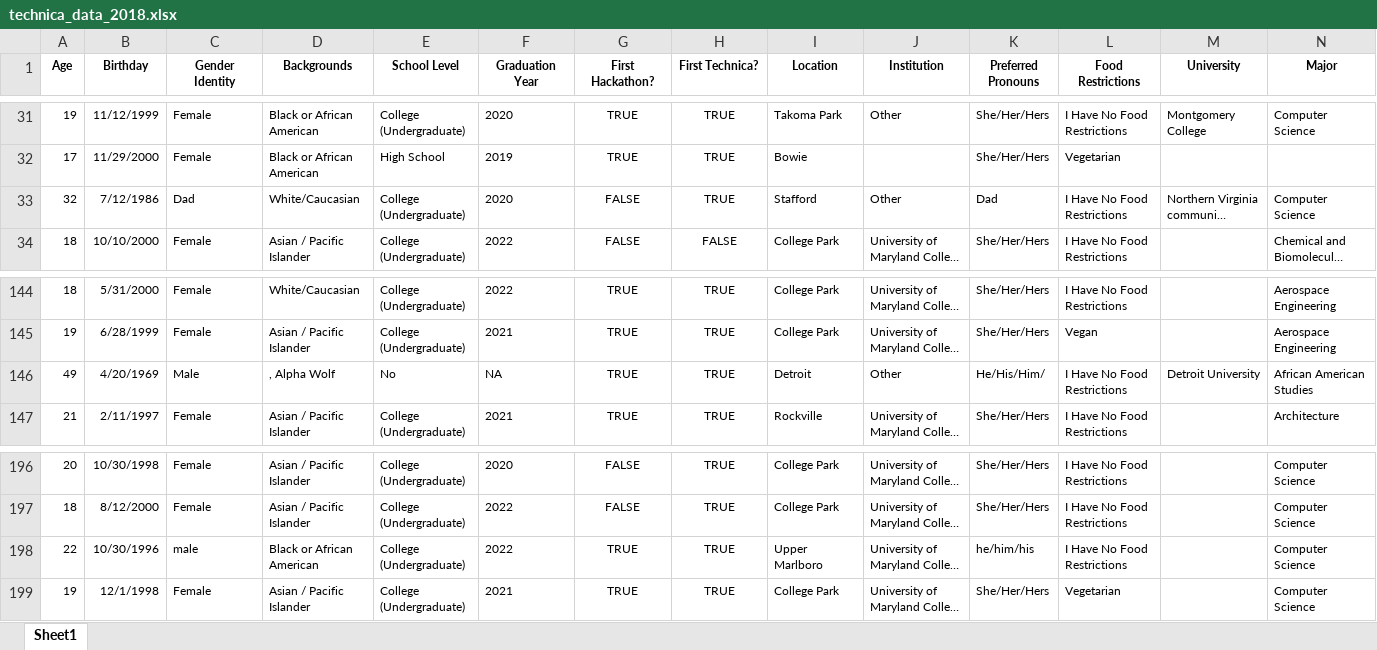
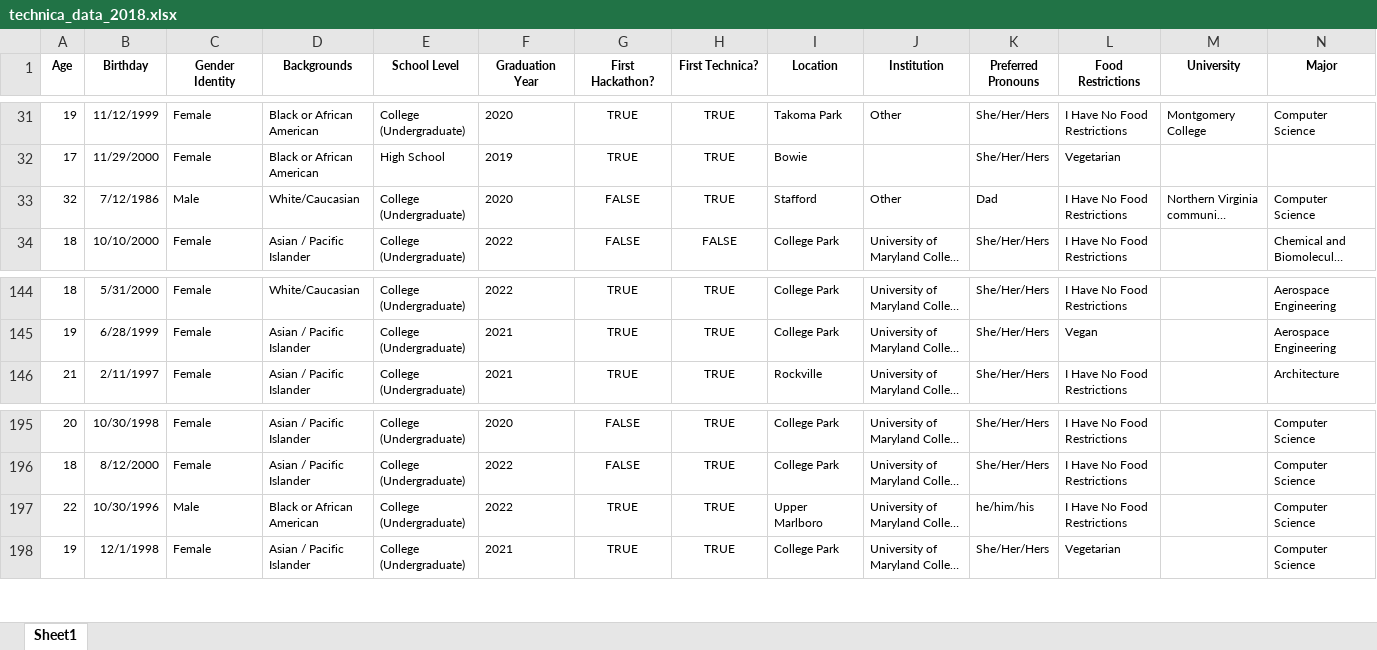
Before and after one commit to sofiaFern/datascience_320_project, an Excel workbook: technica_data_2018.xlsx, sheet Sheet1, drawn as a sheet; only a part is shown, gaps mark what is left out; long unchanged cells end in …; values as stored, in another font and other column widths than the file's, no borders; removed rows and columns are numbered as before the commit, all else as after; rows hold the shown columns only; the diff names each change by its address in the sheet, - before the commit and + after, or states it on an @@ line.

Commit message:
added 2019 data and started adapting

```diff
--- a/technica_data_2018.xlsx (sheet Sheet1)
+++ b/technica_data_2018.xlsx (sheet Sheet1)
-C33 (Gender Identity): Dad
+C33 (Gender Identity): Male
-row 146: 49 | 4/20/1969 | Male | , Alpha Wolf | No | NA | TRUE | TRUE | Detroit | Other | He/His/Him/ | I Have No Food Restrictions | Detroit University | African American Studies
-C197 (Gender Identity): male
+C197 (Gender Identity): Male
```
Also changed, not shown: 3 other files.
